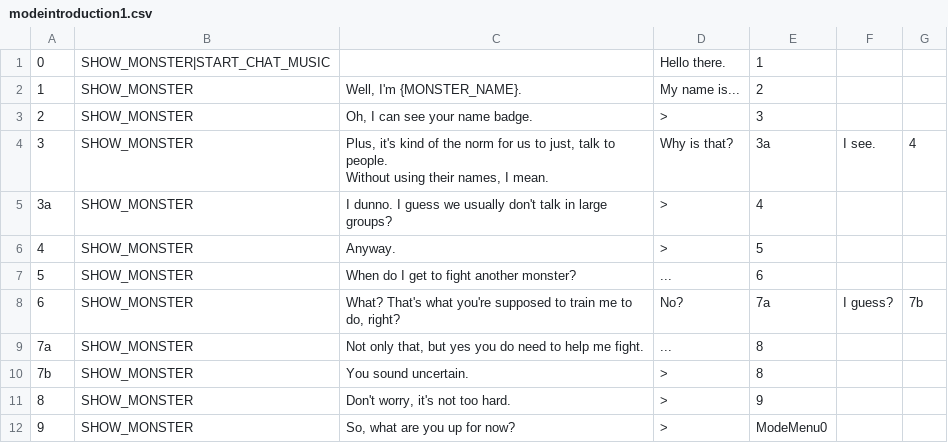
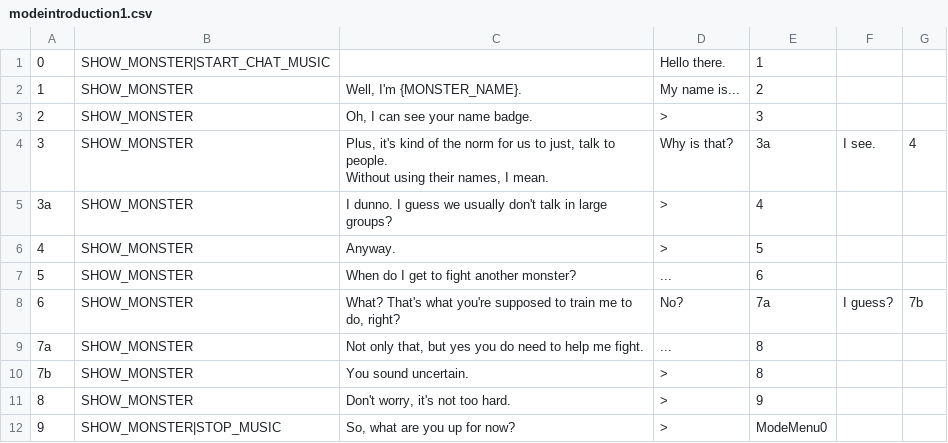
Before and after one commit to JovialKnoll/monsters, a CSV file: src/assets/txt/convos/modeintroduction1.csv, drawn as a sheet.

Commit message:
music in menus

```diff
--- a/src/assets/txt/convos/modeintroduction1.csv
+++ b/src/assets/txt/convos/modeintroduction1.csv
@@ -13,2 +13,2 @@ Without using their names, I mean.",Why is that?,3a,I see.,4
 8,SHOW_MONSTER,"Don't worry, it's not too hard.",>,9,,
-9,SHOW_MONSTER,"So, what are you up for now?",>,ModeMenu0,,
+9,SHOW_MONSTER|STOP_MUSIC,"So, what are you up for now?",>,ModeMenu0,,
```
Also changed, not shown: src/assets/txt/convos/modetalkelse0.csv, 8 other files.
